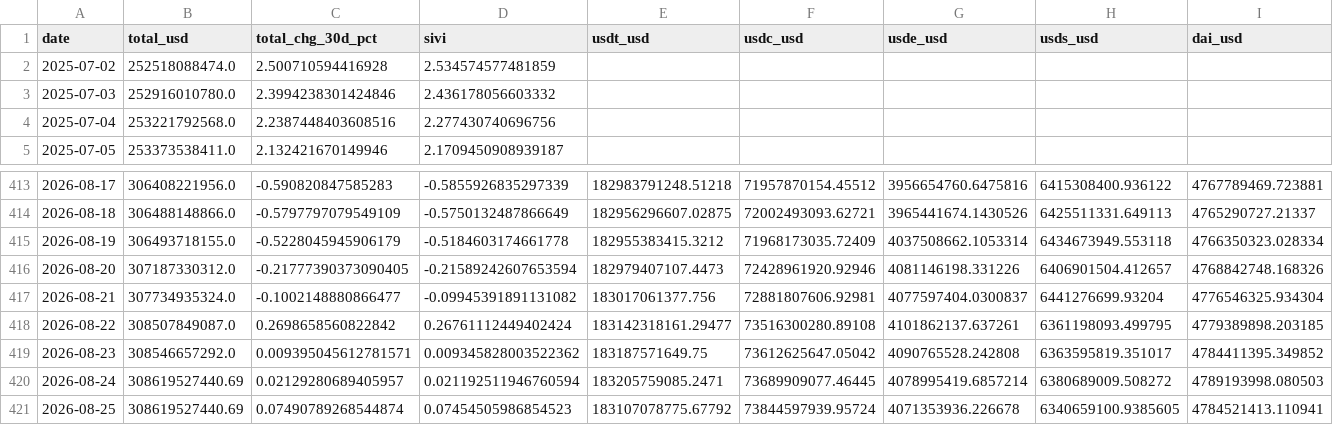
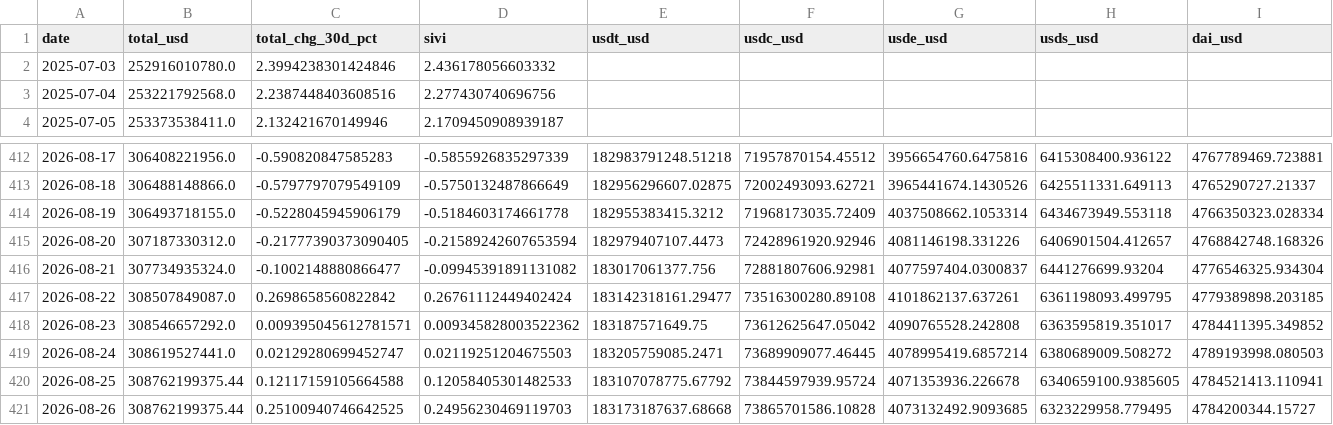
Before and after one commit to sanderdayan1982/cslc-pipeline, a CSV file: data/stablecoins.csv, drawn as a sheet; only a part is shown, gaps mark what is left out; removed rows and columns are numbered as before the commit, all else as after; rows hold the shown columns only; the diff names each change by its address in the sheet, - before the commit and + after, or states it on an @@ line.

```diff
--- a/data/stablecoins.csv
+++ b/data/stablecoins.csv
-row 2: 2025-07-02 | 252518088474.0 | 2.500710594416928 | 2.534574577481859
-B419 (total_usd): 308619527440.69
+B419 (total_usd): 308619527441.0
-C419 (total_chg_30d_pct): 0.02129280689405957
+C419 (total_chg_30d_pct): 0.02129280699452747
-D419 (sivi): 0.021192511946760594
+D419 (sivi): 0.02119251204675503
-B420 (total_usd): 308619527440.69
+B420 (total_usd): 308762199375.44
-C420 (total_chg_30d_pct): 0.07490789268544874
+C420 (total_chg_30d_pct): 0.12117159105664588
-D420 (sivi): 0.07454505986854523
+D420 (sivi): 0.12058405301482533
+row 421: 2026-08-26 | 308762199375.44 | 0.25100940746642525 | 0.24956230469119703 | 183173187637.68668 | 73865701586.10828 | 4073132492.9093685 | 6323229958.779495 | 4784200344.15727
```
Also changed, not shown: data/funding_oi.csv, data/onchain.csv.
